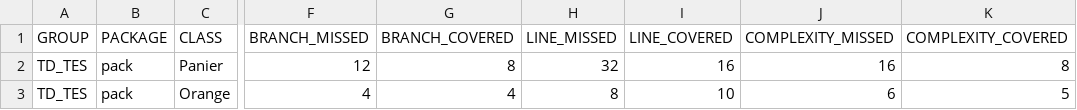
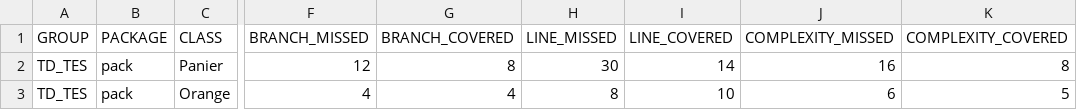
Before and after one commit to Chris81370/TD_TES1, a CSV file: target/site/jacoco/jacoco.csv, drawn as a sheet; only a part is shown, gaps mark what is left out; the diff names each change by its address in the sheet, - before the commit and + after, or states it on an @@ line.

```diff
--- a/target/site/jacoco/jacoco.csv
+++ b/target/site/jacoco/jacoco.csv
-H2 (LINE_MISSED): 32
+H2 (LINE_MISSED): 30
-I2 (LINE_COVERED): 16
+I2 (LINE_COVERED): 14
```
Also changed, not shown: 35 other files.
